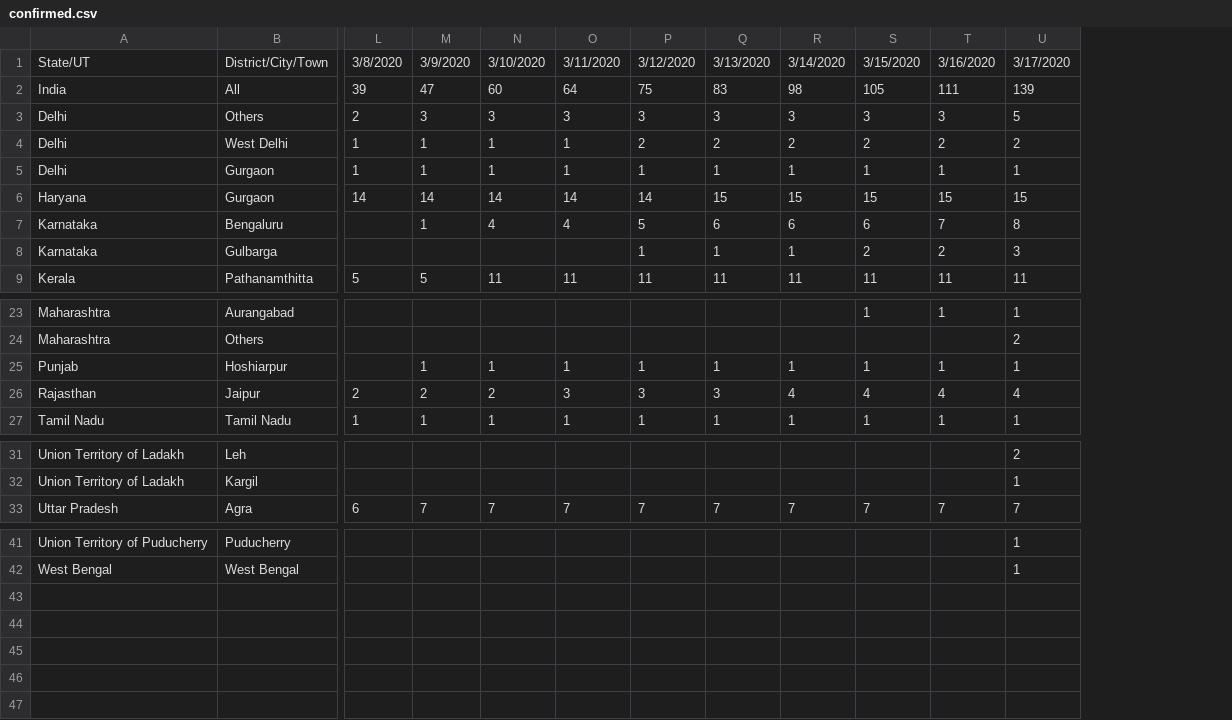
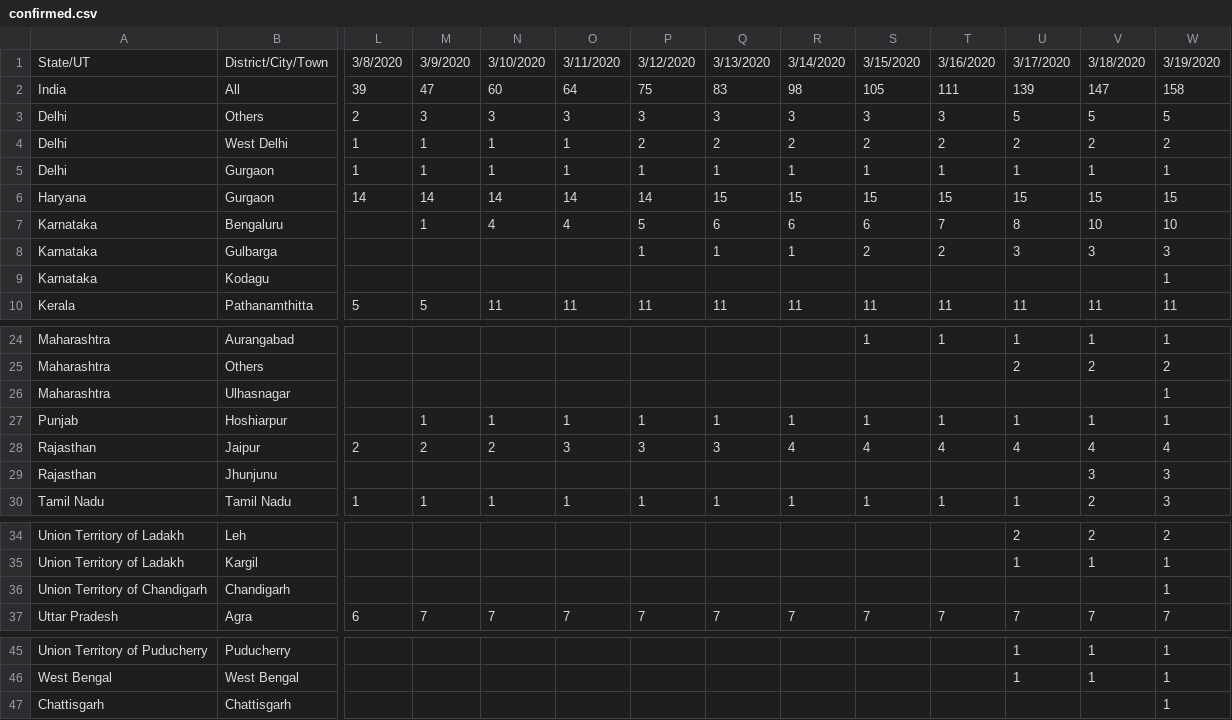
Before and after one commit to svadhyay/covid19-India, a CSV file: news_time_series/confirmed.csv, drawn as a sheet; only a part is shown, gaps mark what is left out; rows hold the shown columns only; the diff names each change by its address in the sheet, - before the commit and + after, or states it on an @@ line.

Commit message:
mohfw update : 1st case in Chattisgarh

```diff
--- a/news_time_series/confirmed.csv
+++ b/news_time_series/confirmed.csv
+column V, rows 1-8: 3/18/2020 | 147 | 5 | 2 | 1 | 15 | 10 | 3; row 10: 11; rows 24-25: 1 | 2; rows 27-28: 1 | 4; row 30: 2; rows 34-35: 2 | 1; row 37: 7; rows 45-46: 1 | 1
+column W, rows 1-8: 3/19/2020 | 158 | 5 | 2 | 1 | 15 | 10 | 3; row 10: 11; rows 24-25: 1 | 2; rows 27-28: 1 | 4; row 30: 3; rows 34-35: 2 | 1; row 37: 7; rows 45-46: 1 | 1
+row 9: Karnataka | Kodagu |  |  |  |  |  |  |  |  |  |  |  | 1
+row 26: Maharashtra | Ulhasnagar |  |  |  |  |  |  |  |  |  |  |  | 1
+row 29: Rajasthan | Jhunjunu |  |  |  |  |  |  |  |  |  |  | 3 | 3
+row 36: Union Territory of Chandigarh | Chandigarh |  |  |  |  |  |  |  |  |  |  |  | 1
+row 47: Chattisgarh | Chattisgarh |  |  |  |  |  |  |  |  |  |  |  | 1
```
Also changed, not shown: mohfw_daily/Other_stats.csv, 2 other files.
